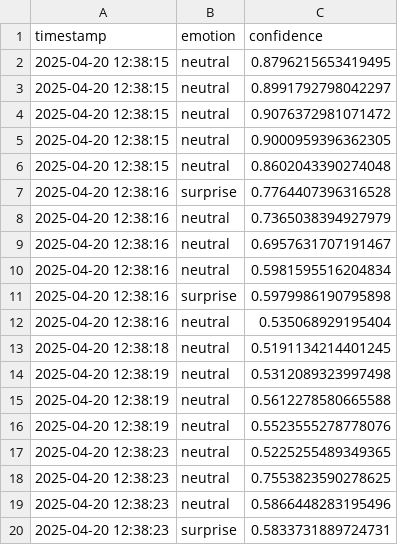
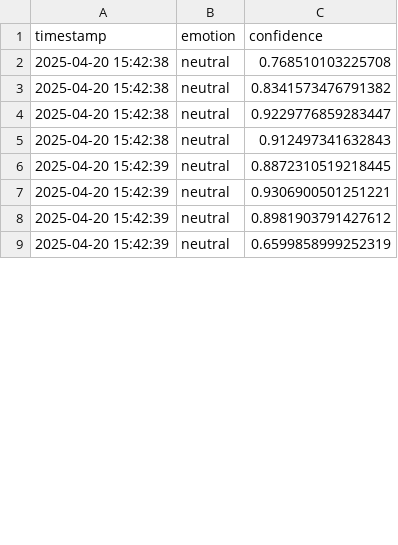
Before and after one commit to MeriemTerki/PsycheAI, a CSV file: backend/emotion-recognition/emotion_predictions.csv, drawn as a sheet; only a part is shown; the diff covers the shown part only.

```diff
--- a/backend/emotion-recognition/emotion_predictions.csv
+++ b/backend/emotion-recognition/emotion_predictions.csv
@@ -1,20 +1,9 @@
 timestamp,emotion,confidence
-2025-04-20 12:38:15,neutral,0.8796215653419495
-2025-04-20 12:38:15,neutral,0.8991792798042297
-2025-04-20 12:38:15,neutral,0.9076372981071472
-2025-04-20 12:38:15,neutral,0.9000959396362305
-2025-04-20 12:38:15,neutral,0.8602043390274048
-2025-04-20 12:38:16,surprise,0.7764407396316528
-2025-04-20 12:38:16,neutral,0.7365038394927979
-2025-04-20 12:38:16,neutral,0.6957631707191467
-2025-04-20 12:38:16,neutral,0.5981595516204834
-2025-04-20 12:38:16,surprise,0.5979986190795898
-2025-04-20 12:38:16,neutral,0.535068929195404
-2025-04-20 12:38:18,neutral,0.5191134214401245
-2025-04-20 12:38:19,neutral,0.5312089323997498
-2025-04-20 12:38:19,neutral,0.5612278580665588
-2025-04-20 12:38:19,neutral,0.5523555278778076
-2025-04-20 12:38:23,neutral,0.5225255489349365
-2025-04-20 12:38:23,neutral,0.7553823590278625
-2025-04-20 12:38:23,neutral,0.5866448283195496
-2025-04-20 12:38:23,surprise,0.5833731889724731
+2025-04-20 15:42:38,neutral,0.768510103225708
+2025-04-20 15:42:38,neutral,0.8341573476791382
+2025-04-20 15:42:38,neutral,0.9229776859283447
+2025-04-20 15:42:38,neutral,0.912497341632843
+2025-04-20 15:42:39,neutral,0.8872310519218445
+2025-04-20 15:42:39,neutral,0.9306900501251221
+2025-04-20 15:42:39,neutral,0.8981903791427612
+2025-04-20 15:42:39,neutral,0.6599858999252319
```
Also changed, not shown: 38 added rows and 11 removed rows elsewhere in this file, 1 other file.
